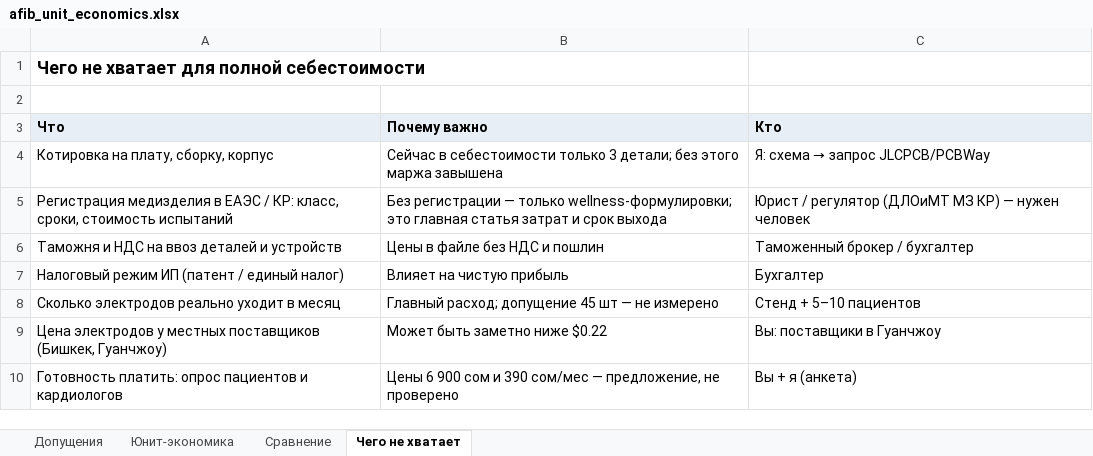
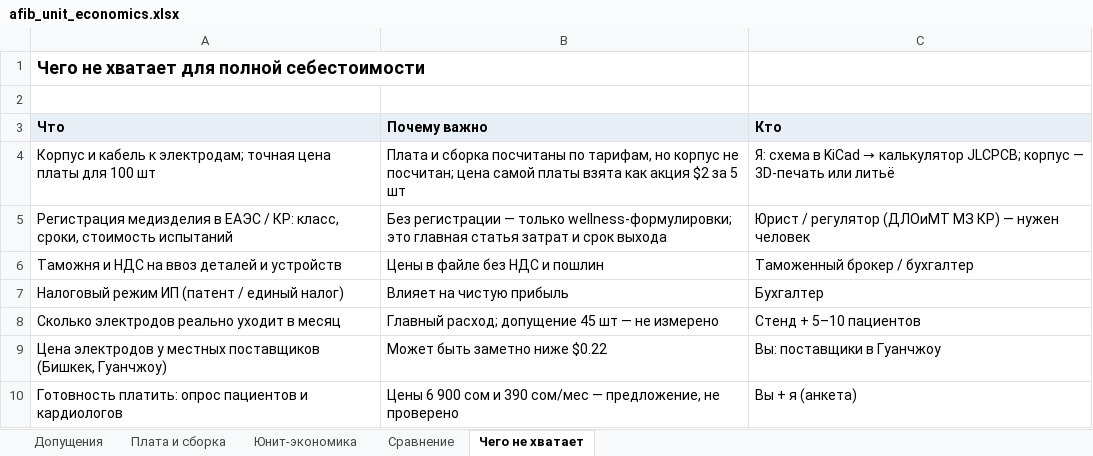
Before and after one commit to Asilovvv/afib-monitor, an Excel workbook: business/afib_unit_economics.xlsx, sheet Чего не хватает, drawn as a sheet; values as stored, in another font and other column widths than the file's, no borders; removed rows and columns are numbered as before the commit, all else as after; the diff names each change by its address in the sheet, - before the commit and + after, or states it on an @@ line.

Commit message:
Business: board, small parts and JLCPCB assembly priced from published LCSC/JLCPCB rates; device without enclosure ~ $16.8

```diff
--- a/business/afib_unit_economics.xlsx (sheet Чего не хватает)
+++ b/business/afib_unit_economics.xlsx (sheet Чего не хватает)
+sheet tab: Плата и сборка
-row 4: Котировка на плату, сборку, корпус | Сейчас в себестоимости только 3 детали; без этого маржа завышена | Я: схема → запрос JLCPCB/PCBWay
+row 4: Корпус и кабель к электродам; точная цена платы для 100 шт | Плата и сборка посчитаны по тарифам, но корпус не посчитан; цена самой платы взята как акция $2 за 5 шт | Я: схема в KiCad → калькулятор JLCPCB; корпус — 3D-печать или литьё
```
Also changed, not shown: sheet Юнит-экономика, sheet Допущения.
